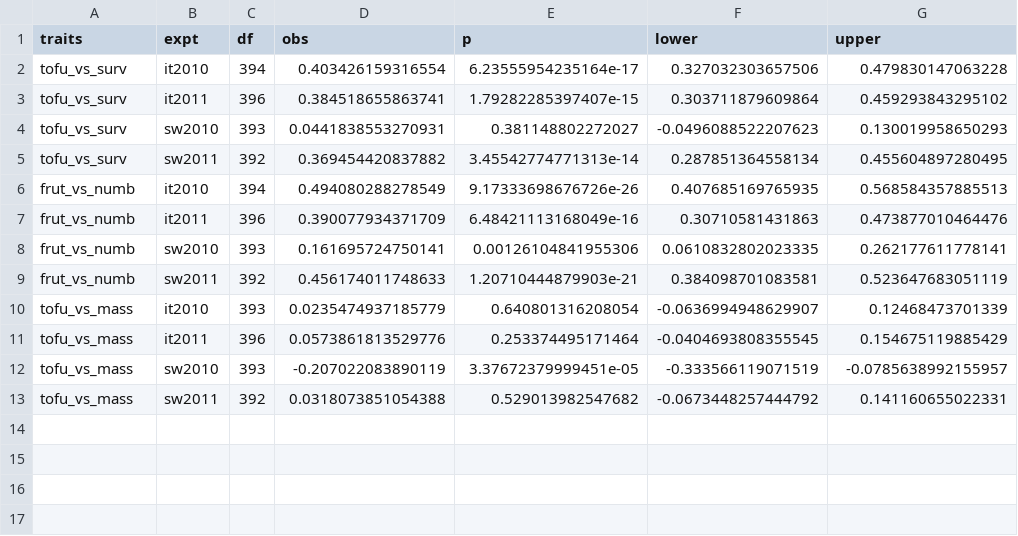
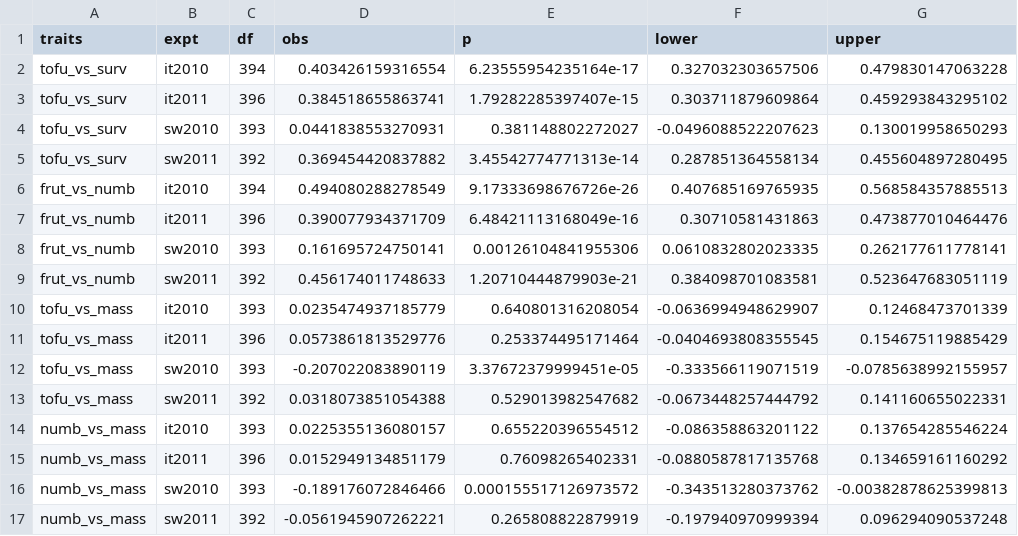
Before and after one commit to ellisztamas/fecundity_components, a CSV file: output/genetic_correlations.csv, drawn as a sheet; the diff names each change by its address in the sheet, - before the commit and + after, or states it on an @@ line.

Commit message:
Incorporated changes in the google doc up to the end of the Discussion section "Adaptive differentiation..."
Since the Discussion compares our correlation of fecundity and seed mass with papers that
compare seeds/fruit and seed mass, I included mention of the latter in the methods, results,
and later bits of Dicussion.
 Changes to be committed:
	modified:   R/014.genetic_correlations.R
	modified:   manuscript/mol_ecol_2nd_submission/fecundity_components.Rmd
	modified:   manuscript/mol_ecol_2nd_submission/fecundity_components.tex
	modified:   output/genetic_correlations.csv

```diff
--- a/output/genetic_correlations.csv
+++ b/output/genetic_correlations.csv
+row 14: numb_vs_mass | it2010 | 393 | 0.0225355136080157 | 0.655220396554512 | -0.086358863201122 | 0.137654285546224
+row 15: numb_vs_mass | it2011 | 396 | 0.0152949134851179 | 0.76098265402331 | -0.0880587817135768 | 0.134659161160292
+row 16: numb_vs_mass | sw2010 | 393 | -0.189176072846466 | 0.000155517126973572 | -0.343513280373762 | -0.00382878625399813
+row 17: numb_vs_mass | sw2011 | 392 | -0.0561945907262221 | 0.265808822879919 | -0.197940970999394 | 0.096294090537248
```
Also changed, not shown: 3 other files.
